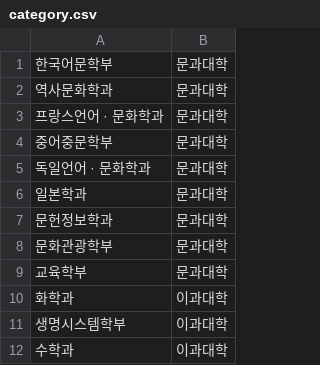
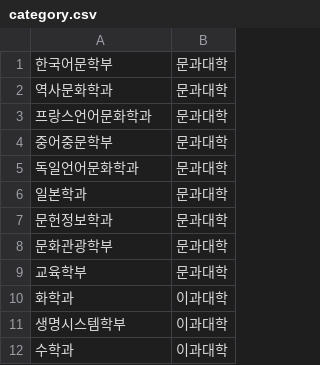
Before and after one commit to jiunoh/ssok, a CSV file: app/src/main/assets/category.csv, drawn as a sheet; only a part is shown.

Commit message:
Delete unnecessary character

```diff
--- a/app/src/main/assets/category.csv
+++ b/app/src/main/assets/category.csv
@@ -2,5 +2,5 @@
 역사문화학과,문과대학
-프랑스언어 · 문화학과,문과대학
+프랑스언어문화학과,문과대학
 중어중문학부,문과대학
-독일언어 · 문화학과,문과대학
+독일언어문화학과,문과대학
 일본학과,문과대학
```
